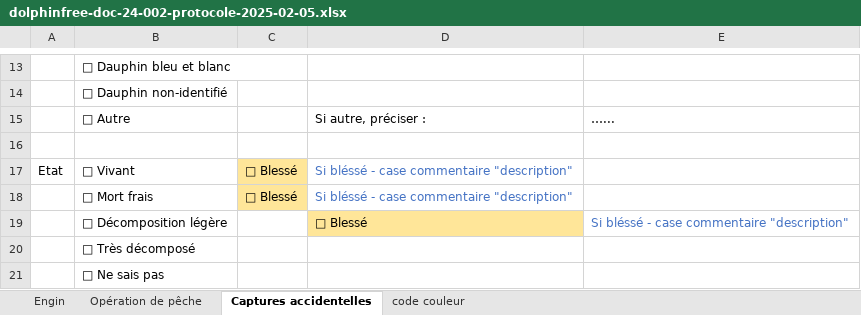
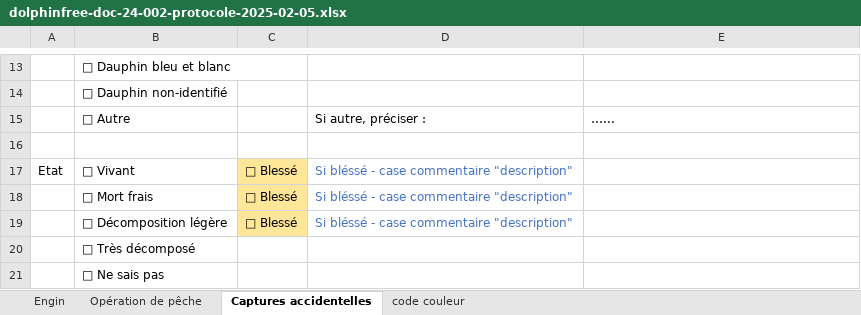
Before and after one commit to sumaris-net/sumaris-doc, an Excel workbook: projects/pifil/doc/dolphinfree-doc-24-002-protocole-2025-02-05.xlsx, sheet Captures accidentelles, drawn as a sheet; only a part is shown, gaps mark what is left out; values as stored, in another font and other column widths than the file's, no borders; removed rows and columns are numbered as before the commit, all else as after; the diff names each change by its address in the sheet, - before the commit and + after, or states it on an @@ line.

```diff
--- a/projects/pifil/doc/dolphinfree-doc-24-002-protocole-2025-02-05.xlsx (sheet Captures accidentelles)
+++ b/projects/pifil/doc/dolphinfree-doc-24-002-protocole-2025-02-05.xlsx (sheet Captures accidentelles)
-row 19:  | □ Décomposition légère |  | □ Blessé | Si bléssé - case commentaire "description"
+row 19:  | □ Décomposition légère | □ Blessé | Si bléssé - case commentaire "description"
```
Also changed, not shown: projects/pifil/doc/pifil-doc-24-003-protocole-2025-02-05.xlsx, 2 other files.
